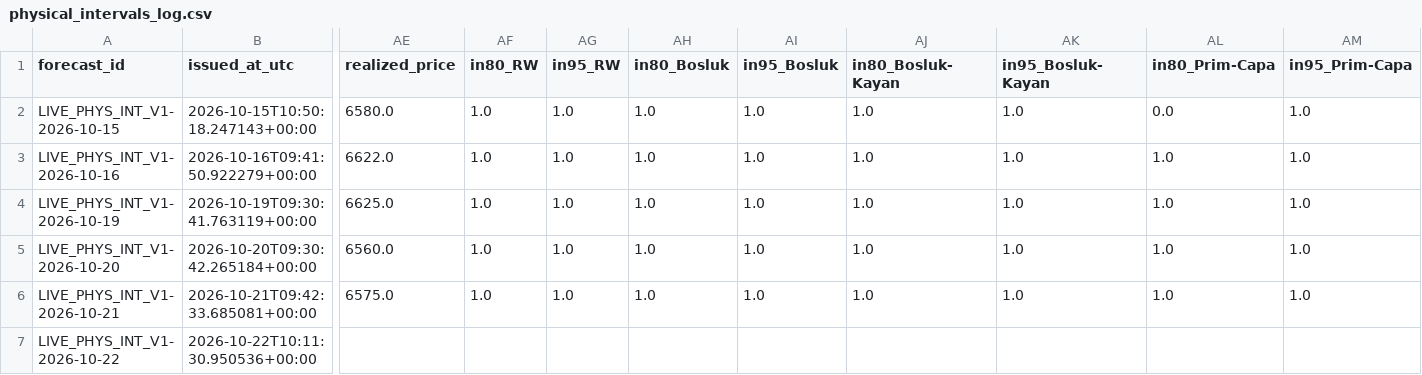
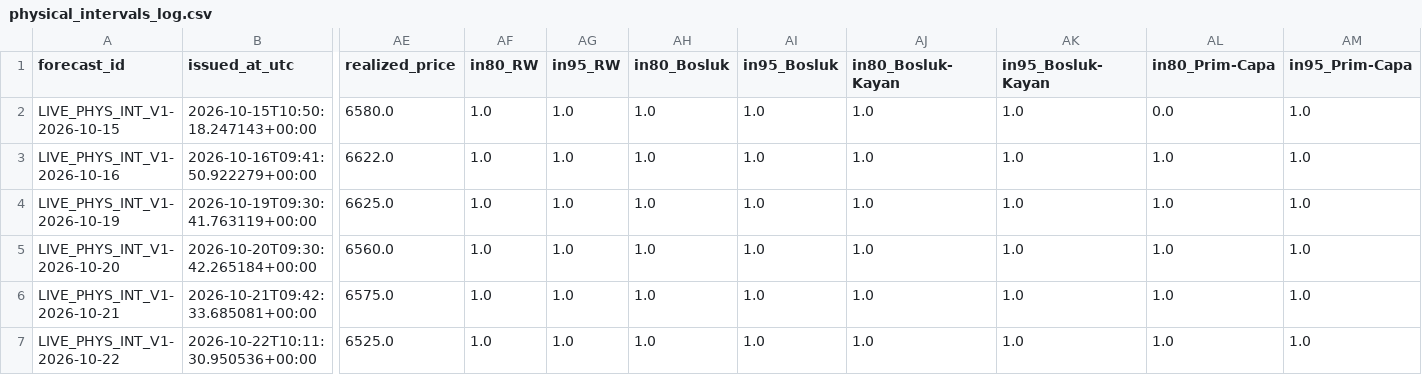
Before and after one commit to 03betulpehlivan/turkey-gold-price-forecast, a CSV file: research/live/physical_intervals_log.csv, drawn as a sheet; only a part is shown, gaps mark what is left out; the diff names each change by its address in the sheet, - before the commit and + after, or states it on an @@ line.

```diff
--- a/research/live/physical_intervals_log.csv
+++ b/research/live/physical_intervals_log.csv
-AE7 (realized_price): (empty)
+AE7 (realized_price): 6525.0
-AF7 (in80_RW): (empty)
+AF7 (in80_RW): 1.0
-AG7 (in95_RW): (empty)
+AG7 (in95_RW): 1.0
-AH7 (in80_Bosluk): (empty)
+AH7 (in80_Bosluk): 1.0
-AI7 (in95_Bosluk): (empty)
+AI7 (in95_Bosluk): 1.0
-AJ7 (in80_Bosluk-Kayan): (empty)
+AJ7 (in80_Bosluk-Kayan): 1.0
-AK7 (in95_Bosluk-Kayan): (empty)
+AK7 (in95_Bosluk-Kayan): 1.0
-AL7 (in80_Prim-Capa): (empty)
+AL7 (in80_Prim-Capa): 1.0
-AM7 (in95_Prim-Capa): (empty)
+AM7 (in95_Prim-Capa): 1.0
```
Also changed, not shown: research/live/physical_log.csv.
